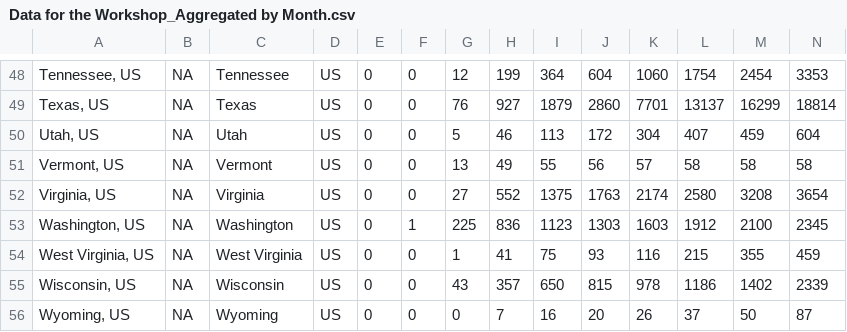
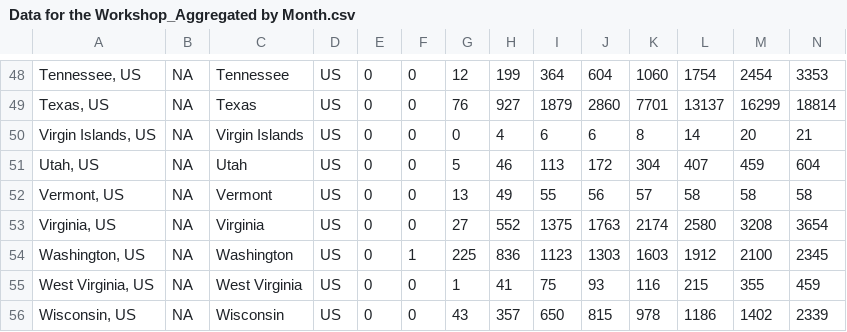
Before and after one commit to ysph-dsde/A-Journey-Into-The-World-of-tidyverse-Workshop, a CSV file: Data for the Workshop_Aggregated by Month.csv, drawn as a sheet; only a part is shown, gaps mark what is left out; the shorter side is filled out with more unchanged rows; rows hold the shown columns only; the diff names each change by its address in the sheet, - before the commit and + after, or states it on an @@ line.

Commit message:
Was removing "US Virgin Islands" by mistake. Corrected the order so that these will not be removed.

```diff
--- a/Data for the Workshop_Aggregated by Month.csv
+++ b/Data for the Workshop_Aggregated by Month.csv
+row 50: Virgin Islands, US | NA | Virgin Islands | US | 0 | 0 | 0 | 4 | 6 | 6 | 8 | 14 | 20 | 21
```
Also changed, not shown: 1 other file.
